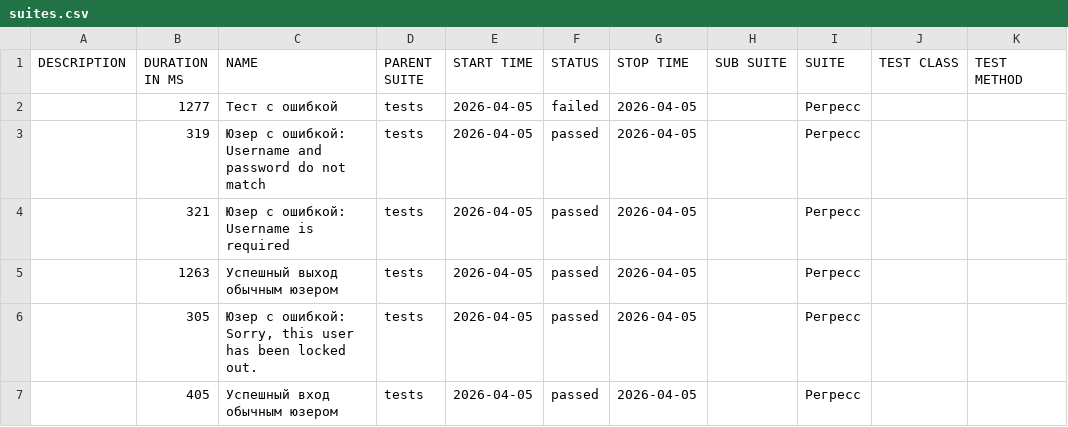
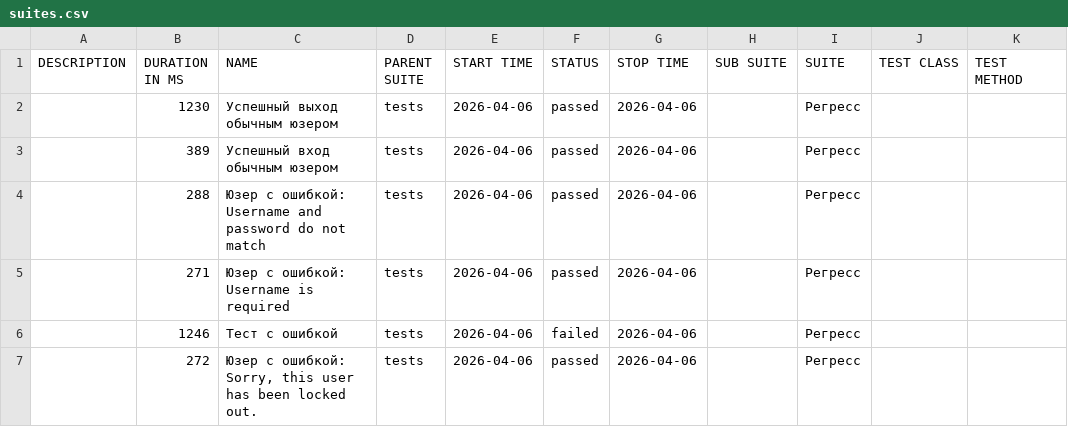
Before and after one commit to barsovichok/playwright_python_training, a CSV file: data/suites.csv, drawn as a sheet.

```diff
--- a/data/suites.csv
+++ b/data/suites.csv
@@ -1,7 +1,7 @@
 "DESCRIPTION","DURATION IN MS","NAME","PARENT SUITE","START TIME","STATUS","STOP TIME","SUB SUITE","SUITE","TEST CLASS","TEST METHOD"
-"","1277","Тест с ошибкой","tests","2026-04-05","failed","2026-04-05","","Регресс","",""
-"","319","Юзер с ошибкой: Username and password do not match","tests","2026-04-05","passed","2026-04-05","","Регресс","",""
-"","321","Юзер с ошибкой: Username is required","tests","2026-04-05","passed","2026-04-05","","Регресс","",""
-"","1263","Успешный выход обычным юзером","tests","2026-04-05","passed","2026-04-05","","Регресс","",""
-"","305","Юзер с ошибкой: Sorry, this user has been locked out.","tests","2026-04-05","passed","2026-04-05","","Регресс","",""
-"","405","Успешный вход обычным юзером","tests","2026-04-05","passed","2026-04-05","","Регресс","",""
+"","1230","Успешный выход обычным юзером","tests","2026-04-06","passed","2026-04-06","","Регресс","",""
+"","389","Успешный вход обычным юзером","tests","2026-04-06","passed","2026-04-06","","Регресс","",""
+"","288","Юзер с ошибкой: Username and password do not match","tests","2026-04-06","passed","2026-04-06","","Регресс","",""
+"","271","Юзер с ошибкой: Username is required","tests","2026-04-06","passed","2026-04-06","","Регресс","",""
+"","1246","Тест с ошибкой","tests","2026-04-06","failed","2026-04-06","","Регресс","",""
+"","272","Юзер с ошибкой: Sorry, this user has been locked out.","tests","2026-04-06","passed","2026-04-06","","Регресс","",""
```
Also changed, not shown: 30 other files.
